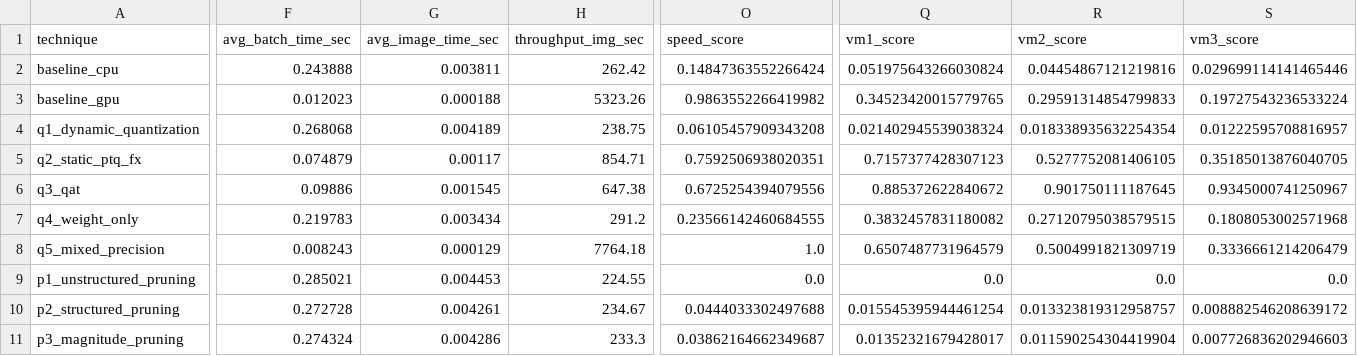
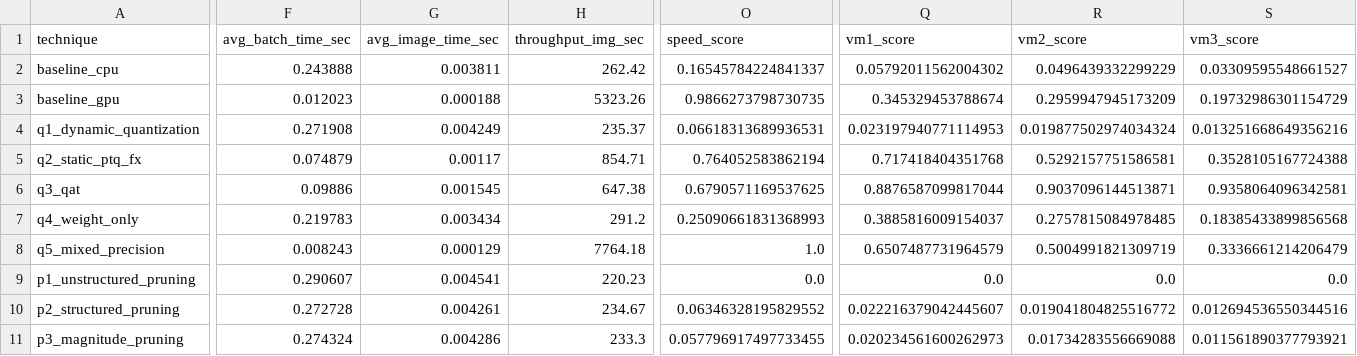
Before and after one commit to AIT-LAHCEN-REDOUAN/edge-ai-iot-monitoring, a CSV file: results/deployment/optimization_scored_table.csv, drawn as a sheet; only a part is shown, gaps mark what is left out; the diff covers the shown part only; the diff names each change by its address in the sheet, - before the commit and + after, or states it on an @@ line.

```diff
--- a/results/deployment/optimization_scored_table.csv
+++ b/results/deployment/optimization_scored_table.csv
-O2 (speed_score): 0.14847363552266424
+O2 (speed_score): 0.16545784224841337
-Q2 (vm1_score): 0.051975643266030824
+Q2 (vm1_score): 0.05792011562004302
-R2 (vm2_score): 0.04454867121219816
+R2 (vm2_score): 0.0496439332299229
-S2 (vm3_score): 0.029699114141465446
+S2 (vm3_score): 0.03309595548661527
-O3 (speed_score): 0.9863552266419982
+O3 (speed_score): 0.9866273798730735
-Q3 (vm1_score): 0.34523420015779765
+Q3 (vm1_score): 0.345329453788674
-R3 (vm2_score): 0.29591314854799833
+R3 (vm2_score): 0.2959947945173209
-S3 (vm3_score): 0.19727543236533224
+S3 (vm3_score): 0.19732986301154729
-F4 (avg_batch_time_sec): 0.268068
+F4 (avg_batch_time_sec): 0.271908
-G4 (avg_image_time_sec): 0.004189
+G4 (avg_image_time_sec): 0.004249
-H4 (throughput_img_sec): 238.75
+H4 (throughput_img_sec): 235.37
-O4 (speed_score): 0.06105457909343208
+O4 (speed_score): 0.06618313689936531
-Q4 (vm1_score): 0.021402945539038324
+Q4 (vm1_score): 0.023197940771114953
-R4 (vm2_score): 0.018338935632254354
+R4 (vm2_score): 0.019877502974034324
-S4 (vm3_score): 0.01222595708816957
+S4 (vm3_score): 0.013251668649356216
-O5 (speed_score): 0.7592506938020351
+O5 (speed_score): 0.764052583862194
-Q5 (vm1_score): 0.7157377428307123
+Q5 (vm1_score): 0.717418404351768
-R5 (vm2_score): 0.5277752081406105
+R5 (vm2_score): 0.5292157751586581
-S5 (vm3_score): 0.35185013876040705
+S5 (vm3_score): 0.3528105167724388
-O6 (speed_score): 0.6725254394079556
+O6 (speed_score): 0.6790571169537625
-Q6 (vm1_score): 0.885372622840672
+Q6 (vm1_score): 0.8876587099817044
-R6 (vm2_score): 0.901750111187645
+R6 (vm2_score): 0.9037096144513871
-S6 (vm3_score): 0.9345000741250967
+S6 (vm3_score): 0.9358064096342581
-O7 (speed_score): 0.23566142460684555
+O7 (speed_score): 0.25090661831368993
-Q7 (vm1_score): 0.3832457831180082
+Q7 (vm1_score): 0.3885816009154037
-R7 (vm2_score): 0.27120795038579515
+R7 (vm2_score): 0.2757815084978485
-S7 (vm3_score): 0.1808053002571968
+S7 (vm3_score): 0.18385433899856568
-F9 (avg_batch_time_sec): 0.285021
+F9 (avg_batch_time_sec): 0.290607
-G9 (avg_image_time_sec): 0.004453
+G9 (avg_image_time_sec): 0.004541
-H9 (throughput_img_sec): 224.55
+H9 (throughput_img_sec): 220.23
-O10 (speed_score): 0.0444033302497688
+O10 (speed_score): 0.06346328195829552
-Q10 (vm1_score): 0.015545395944461254
+Q10 (vm1_score): 0.022216379042445607
-R10 (vm2_score): 0.013323819312958757
+R10 (vm2_score): 0.019041804825516772
-S10 (vm3_score): 0.008882546208639172
+S10 (vm3_score): 0.012694536550344516
-O11 (speed_score): 0.03862164662349687
+O11 (speed_score): 0.057796917497733455
-Q11 (vm1_score): 0.01352321679428017
+Q11 (vm1_score): 0.020234561600262973
-R11 (vm2_score): 0.011590254304419904
+R11 (vm2_score): 0.01734283556669088
-S11 (vm3_score): 0.007726836202946603
+S11 (vm3_score): 0.011561890377793921
```
Also changed, not shown: 1 edited cell elsewhere in this file, results/collective/detail.csv, results/deployment/optimization_comparison_table.csv, 7 other files.
